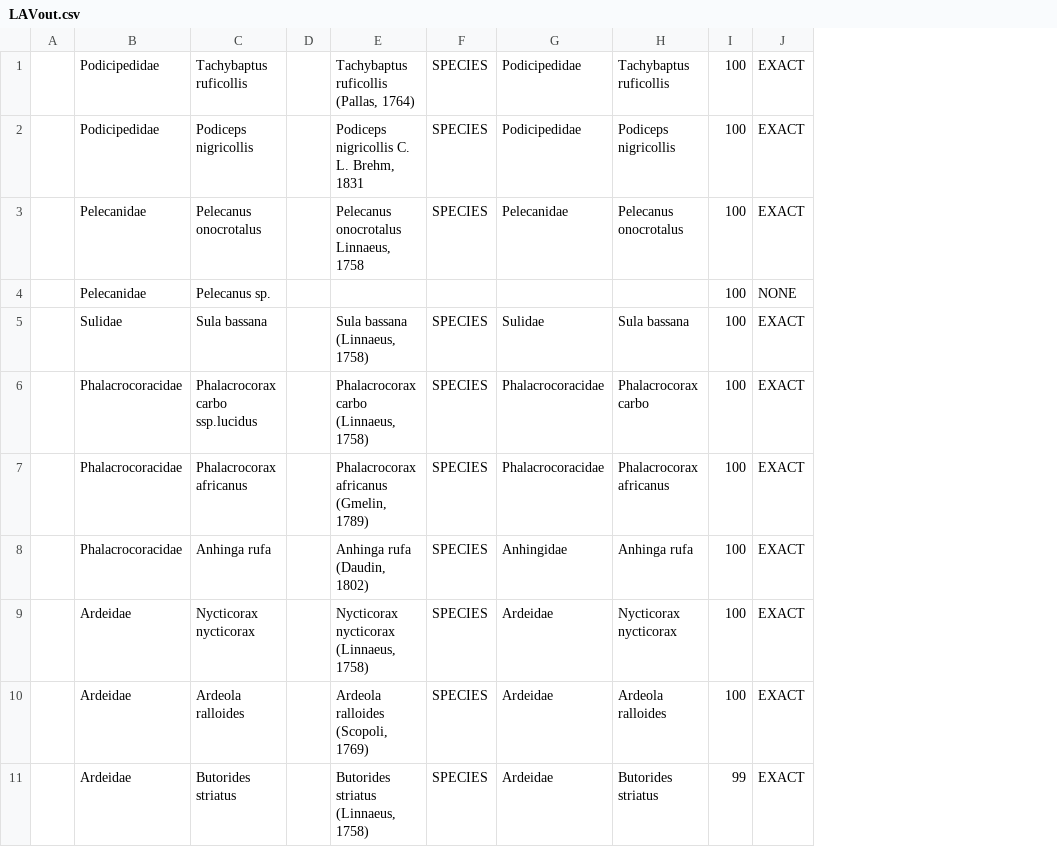
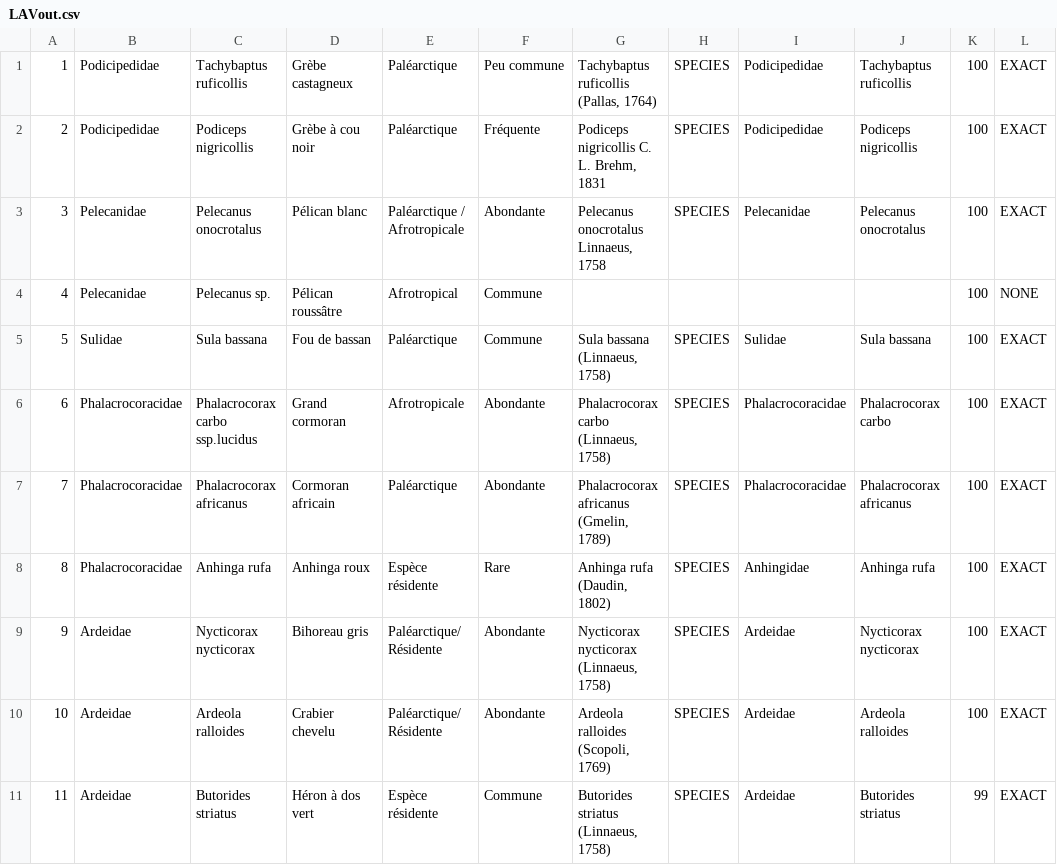
Before and after one commit to andrejjh/mrbif, a CSV file: data/LAV/LAVout.csv, drawn as a sheet; only a part is shown; removed rows and columns are numbered as before the commit, all else as after; ↵ is a line break in a cell; the diff names each change by its address in the sheet, - before the commit and + after, or states it on an @@ line.

```diff
--- a/data/LAV/LAVout.csv
+++ b/data/LAV/LAVout.csv
-column A, empty
+column A, rows 1-11: 1 | 2 | 3 | 4 | 5 | 6 | 7 | 8 | 9 | 10 | 11
-column D, empty
+column D, rows 1-11: Grèbe castagneux | Grèbe à cou noir | Pélican blanc | Pélican roussâtre | Fou de bassan | Grand cormoran | Cormoran africain | Anhinga roux | Bihoreau gris | Crabier chevelu | Héron à dos vert
+column E, rows 1-11: Paléarctique | Paléarctique | Paléarctique / Afrotropicale | Afrotropical | Paléarctique | Afrotropicale | Paléarctique | Espèce résidente | Paléarctique/ ↵ Résidente | Paléarctique/ ↵ Résidente | Espèce résidente
+column F, rows 1-11: Peu commune | Fréquente | Abondante | Commune | Commune | Abondante | Abondante | Rare | Abondante | Abondante | Commune
```
Also changed, not shown: data/LAV/LAV.csv, 3 other files.
